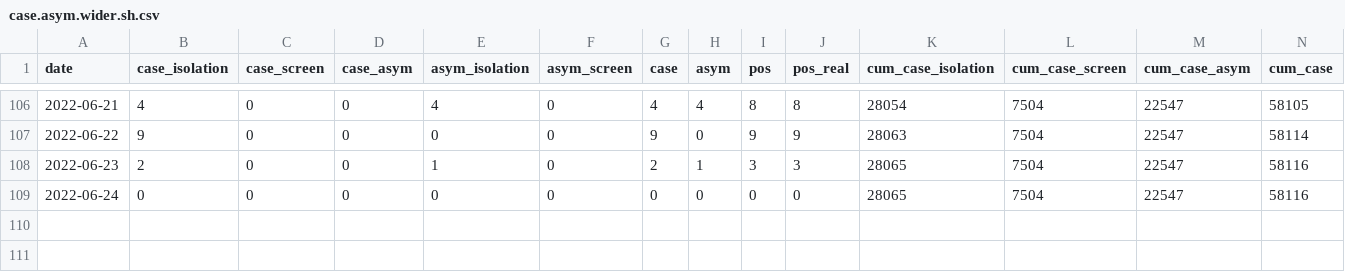
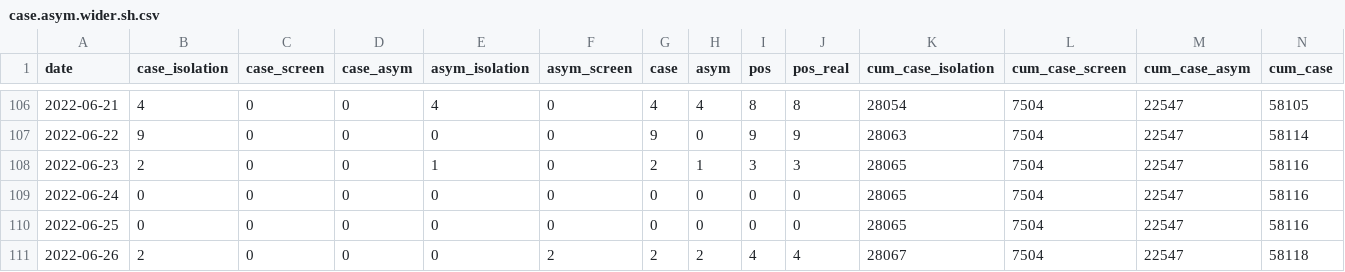
Before and after one commit to shalom-lab/covid.sh, a CSV file: local/share/case.asym.wider.sh.csv, drawn as a sheet; only a part is shown, gaps mark what is left out; rows hold the shown columns only; the diff names each change by its address in the sheet, - before the commit and + after, or states it on an @@ line.

```diff
--- a/local/share/case.asym.wider.sh.csv
+++ b/local/share/case.asym.wider.sh.csv
+row 110: 2022-06-25 | 0 | 0 | 0 | 0 | 0 | 0 | 0 | 0 | 0 | 28065 | 7504 | 22547 | 58116
+row 111: 2022-06-26 | 2 | 0 | 0 | 0 | 2 | 2 | 2 | 4 | 4 | 28067 | 7504 | 22547 | 58118
```
Also changed, not shown: local/data/database/asym.2.all.csv, local/data/database/case.2.all.csv, 15 other files.
